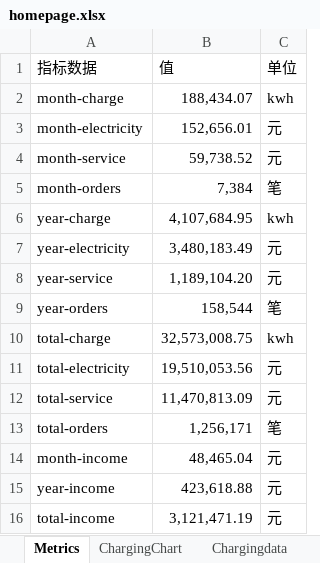
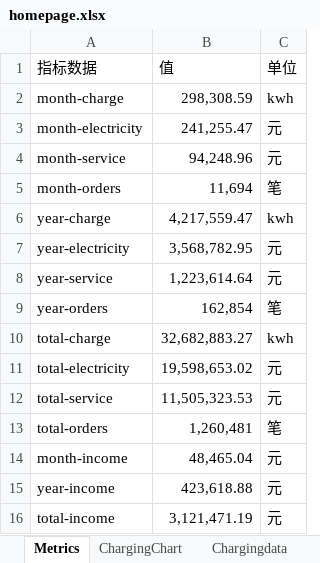
Before and after one commit to jiangnanwaw/my-test-page, an Excel workbook: data/homepage.xlsx, sheet Metrics, drawn as a sheet; values as stored, in another font and other column widths than the file's, no borders; the diff names each change by its address in the sheet, - before the commit and + after, or states it on an @@ line.

```diff
--- a/data/homepage.xlsx (sheet Metrics)
+++ b/data/homepage.xlsx (sheet Metrics)
-B2 (值): 188,434.07
+B2 (值): 298,308.59
-B3 (值): 152,656.01
+B3 (值): 241,255.47
-B4 (值): 59,738.52
+B4 (值): 94,248.96
-B5 (值): 7,384
+B5 (值): 11,694
-B6 (值): 4,107,684.95
+B6 (值): 4,217,559.47
-B7 (值): 3,480,183.49
+B7 (值): 3,568,782.95
-B8 (值): 1,189,104.20
+B8 (值): 1,223,614.64
-B9 (值): 158,544
+B9 (值): 162,854
-B10 (值): 32,573,008.75
+B10 (值): 32,682,883.27
-B11 (值): 19,510,053.56
+B11 (值): 19,598,653.02
-B12 (值): 11,470,813.09
+B12 (值): 11,505,323.53
-B13 (值): 1,256,171
+B13 (值): 1,260,481
```
Also changed, not shown: sheet today, data/daydata.xlsx, data/wcdsc.xlsx, 1 other file.
